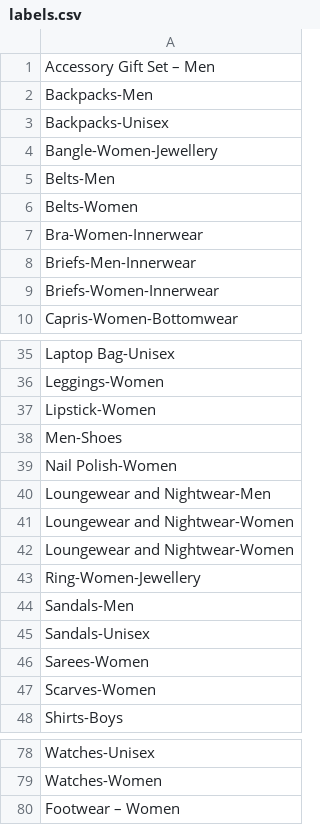
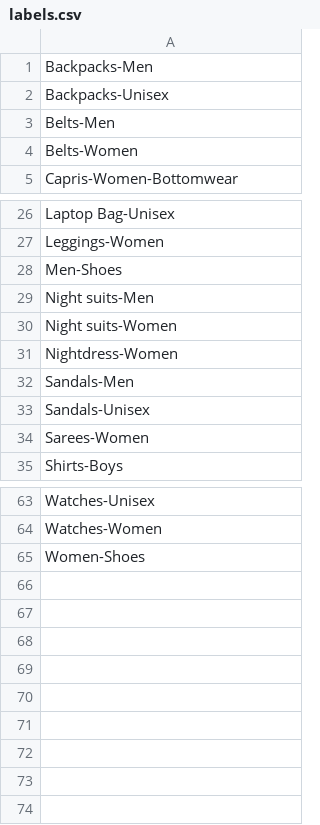
Before and after one commit to Rohit442/NR, a CSV file: Training_labels/labels.csv, drawn as a sheet; only a part is shown, gaps mark what is left out; the diff covers the shown part only.

Commit message:
Add label for the new model

```diff
--- a/Training_labels/labels.csv
+++ b/Training_labels/labels.csv
@@ -1,10 +1,5 @@
-Accessory Gift Set – Men
 Backpacks-Men
 Backpacks-Unisex
-Bangle-Women-Jewellery
 Belts-Men
 Belts-Women
-Bra-Women-Innerwear
-Briefs-Men-Innerwear
-Briefs-Women-Innerwear
 Capris-Women-Bottomwear
@@ -36,9 +27,6 @@ Laptop Bag-Unisex
 Leggings-Women
-Lipstick-Women
 Men-Shoes
-Nail Polish-Women
-Loungewear and Nightwear-Men
-Loungewear and Nightwear-Women
-Loungewear and Nightwear-Women
-Ring-Women-Jewellery
+Night suits-Men
+Night suits-Women
+Nightdress-Women
 Sandals-Men
@@ -46,3 +34,2 @@ Sandals-Unisex
 Sarees-Women
-Scarves-Women
 Shirts-Boys
@@ -79,2 +64,2 @@ Watches-Unisex
 Watches-Women
-Footwear – Women
+Women-Shoes
```
Also changed, not shown: 6 removed rows and 3 edited cells elsewhere in this file.
